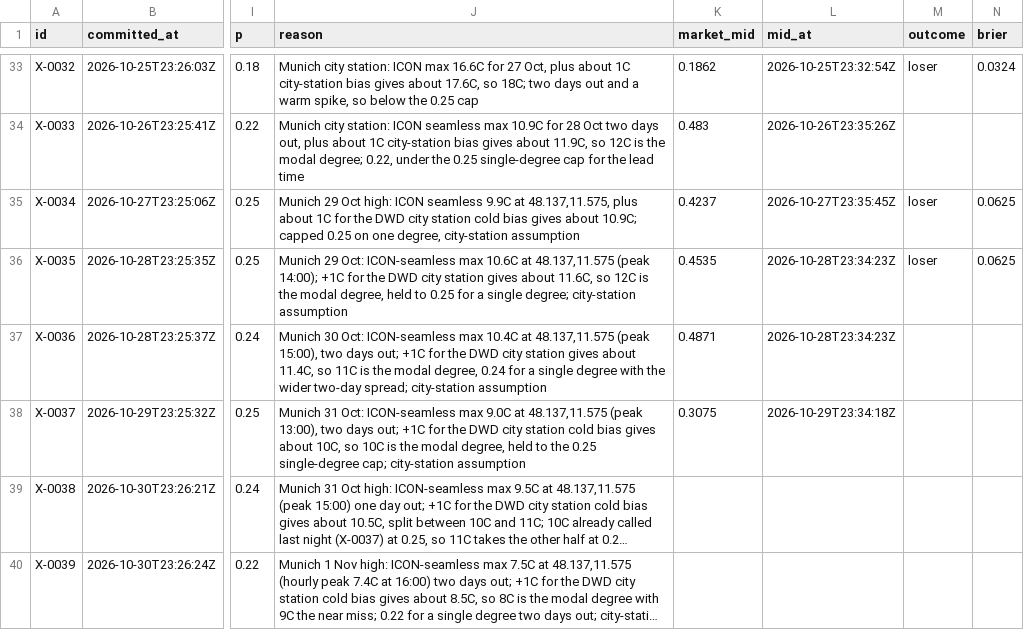
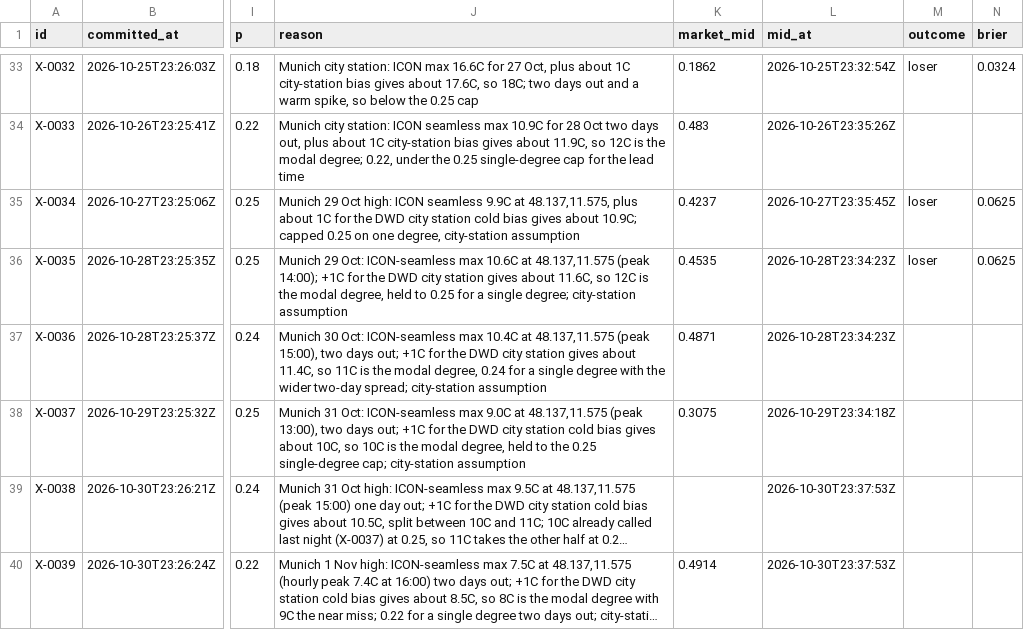
Before and after one commit to triton-xxix/proteus-lab, a CSV file: exchange/BOOK.csv, drawn as a sheet; only a part is shown, gaps mark what is left out; long unchanged cells end in …; the diff names each change by its address in the sheet, - before the commit and + after, or states it on an @@ line.

```diff
--- a/exchange/BOOK.csv
+++ b/exchange/BOOK.csv
-L39:L40 (mid_at): (empty)
+L39:L40 (mid_at): 2026-10-30T23:37:53Z
-K40 (market_mid): (empty)
+K40 (market_mid): 0.4914
```
Also changed, not shown: 11 other files.
